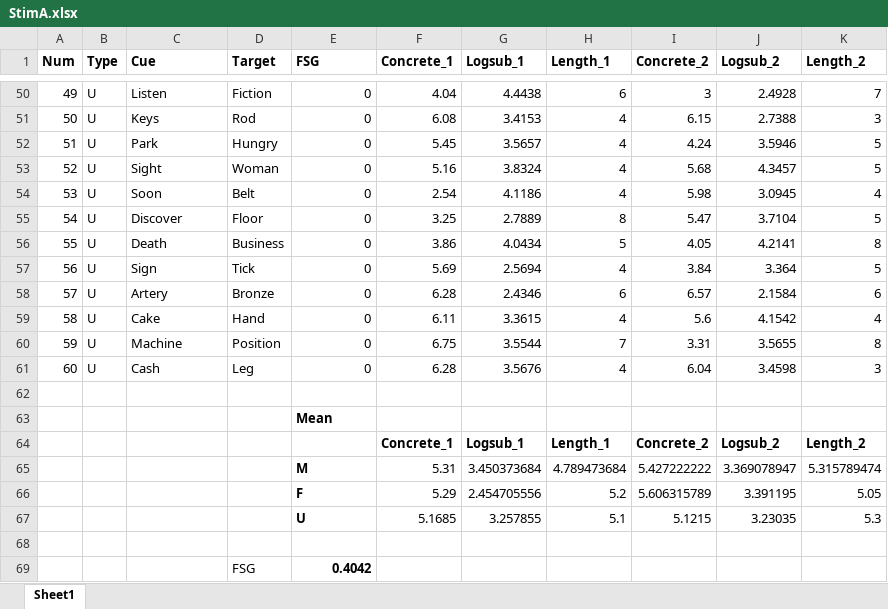
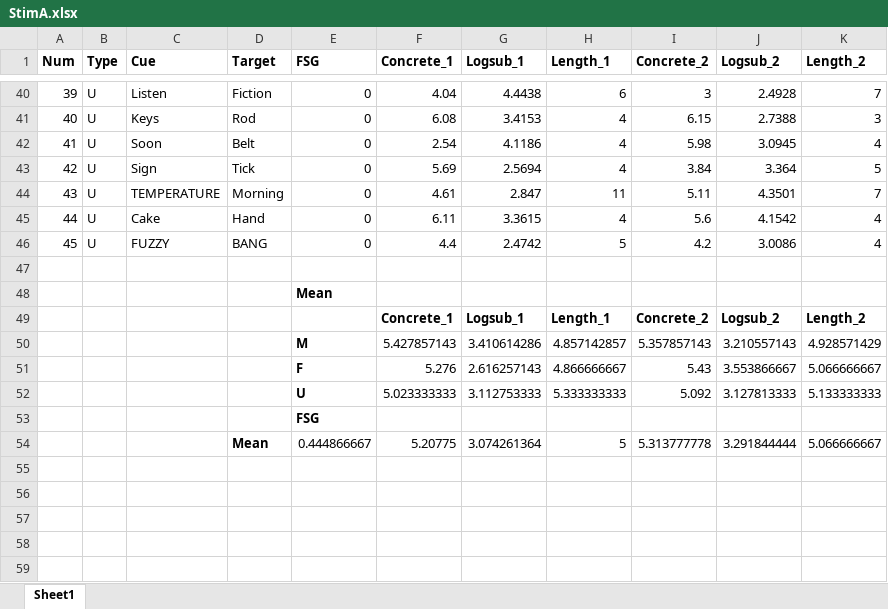
Before and after one commit to npm27/Mediated-Reactivity, an Excel workbook: 1 Stim/StimA.xlsx, sheet Sheet1, drawn as a sheet; only a part is shown, gaps mark what is left out; values as stored, in another font and other column widths than the file's, no borders; removed rows and columns are numbered as before the commit, all else as after; the diff covers the shown part only; the diff names each change by its address in the sheet, - before the commit and + after, or states it on an @@ line.

```diff
--- a/1 Stim/StimA.xlsx (sheet Sheet1)
+++ b/1 Stim/StimA.xlsx (sheet Sheet1)
@@ column A (Num) renumbered between rows 6 and 45 @@
-row 52: 51 | U | Park | Hungry | 0 | 5.45 | 3.5657 | 4 | 4.24 | 3.5946 | 5
-row 53: 52 | U | Sight | Woman | 0 | 5.16 | 3.8324 | 4 | 5.68 | 4.3457 | 5
-row 55: 54 | U | Discover | Floor | 0 | 3.25 | 2.7889 | 8 | 5.47 | 3.7104 | 5
-row 56: 55 | U | Death | Business | 0 | 3.86 | 4.0434 | 5 | 4.05 | 4.2141 | 8
-row 58: 57 | U | Artery | Bronze | 0 | 6.28 | 2.4346 | 6 | 6.57 | 2.1584 | 6
+row 44: 43 | U | TEMPERATURE | Morning | 0 | 4.61 | 2.847 | 11 | 5.11 | 4.3501 | 7
-row 60: 59 | U | Machine | Position | 0 | 6.75 | 3.5544 | 7 | 3.31 | 3.5655 | 8
-row 61: 60 | U | Cash | Leg | 0 | 6.28 | 3.5676 | 4 | 6.04 | 3.4598 | 3
+row 46: 45 | U | FUZZY | BANG | 0 | 4.4 | 2.4742 | 5 | 4.2 | 3.0086 | 4
-row 65:  |  |  |  | M | 5.31 | 3.450373684 | 4.789473684 | 5.427222222 | 3.369078947 | 5.315789474
-row 66:  |  |  |  | F | 5.29 | 2.454705556 | 5.2 | 5.606315789 | 3.391195 | 5.05
-row 67:  |  |  |  | U | 5.1685 | 3.257855 | 5.1 | 5.1215 | 3.23035 | 5.3
-row 50: (empty)
+row 50:  |  |  |  | M | 5.427857143 | 3.410614286 | 4.857142857 | 5.357857143 | 3.210557143 | 4.928571429
-row 69:  |  |  | FSG | 0.4042
+row 51:  |  |  |  | F | 5.276 | 2.616257143 | 4.866666667 | 5.43 | 3.553866667 | 5.066666667
+row 52:  |  |  |  | U | 5.023333333 | 3.112753333 | 5.333333333 | 5.092 | 3.127813333 | 5.133333333
+row 53:  |  |  |  | FSG
+row 54:  |  |  | Mean | 0.444866667 | 5.20775 | 3.074261364 | 5 | 5.313777778 | 3.291844444 | 5.066666667
```
Also changed, not shown: 2 added rows and 12 removed rows elsewhere in this sheet, formulas that keep their value, 1 Stim/StimB.xlsx, 12 other files.
